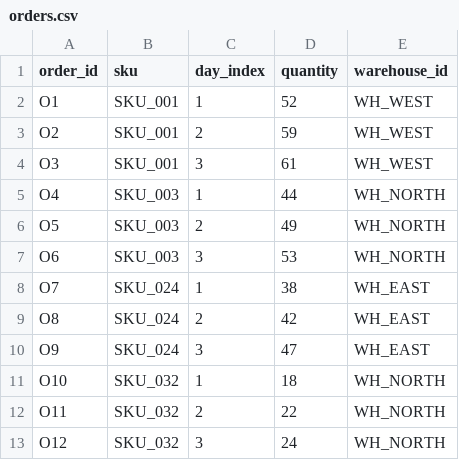
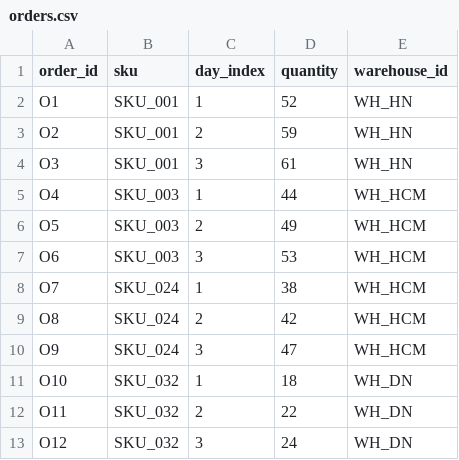
Before and after one commit to dinhdat07/chain-copilot, a CSV file: data/orders.csv, drawn as a sheet.

```diff
--- a/data/orders.csv
+++ b/data/orders.csv
@@ -1,13 +1,13 @@
 order_id,sku,day_index,quantity,warehouse_id
-O1,SKU_001,1,52,WH_WEST
-O2,SKU_001,2,59,WH_WEST
-O3,SKU_001,3,61,WH_WEST
-O4,SKU_003,1,44,WH_NORTH
-O5,SKU_003,2,49,WH_NORTH
-O6,SKU_003,3,53,WH_NORTH
-O7,SKU_024,1,38,WH_EAST
-O8,SKU_024,2,42,WH_EAST
-O9,SKU_024,3,47,WH_EAST
-O10,SKU_032,1,18,WH_NORTH
-O11,SKU_032,2,22,WH_NORTH
-O12,SKU_032,3,24,WH_NORTH
+O1,SKU_001,1,52,WH_HN
+O2,SKU_001,2,59,WH_HN
+O3,SKU_001,3,61,WH_HN
+O4,SKU_003,1,44,WH_HCM
+O5,SKU_003,2,49,WH_HCM
+O6,SKU_003,3,53,WH_HCM
+O7,SKU_024,1,38,WH_HCM
+O8,SKU_024,2,42,WH_HCM
+O9,SKU_024,3,47,WH_HCM
+O10,SKU_032,1,18,WH_DN
+O11,SKU_032,2,22,WH_DN
+O12,SKU_032,3,24,WH_DN
```
Also changed, not shown: data/historical_cases.csv, data/inventory.csv, 7 other files.
